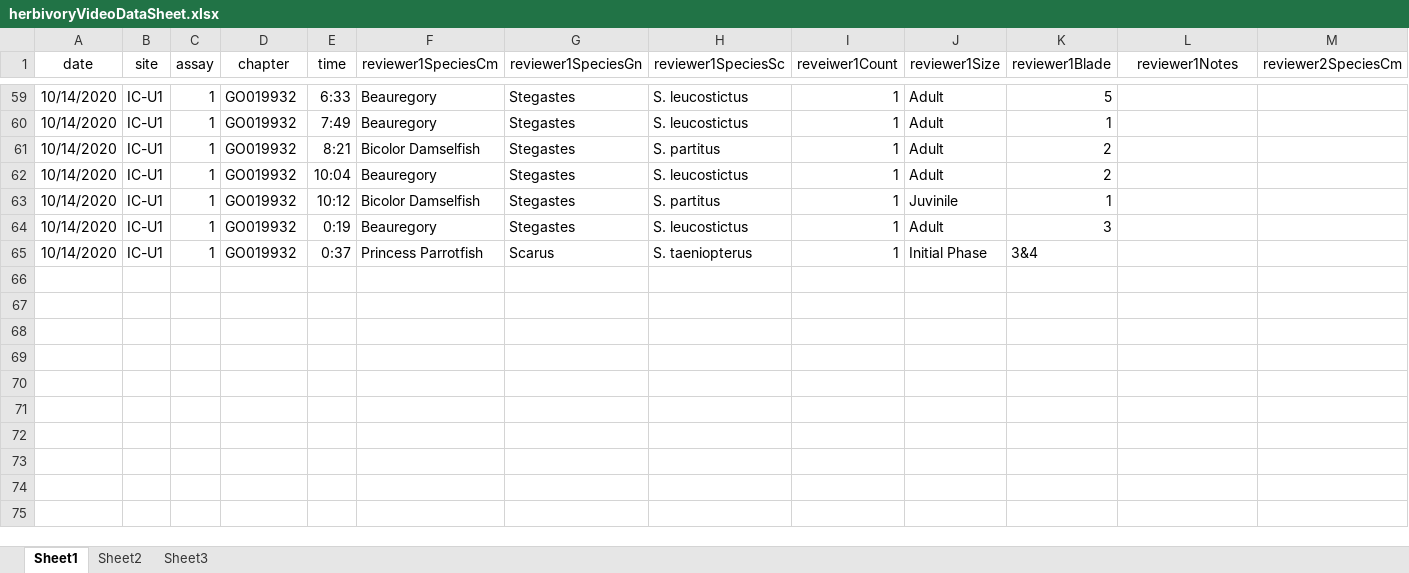
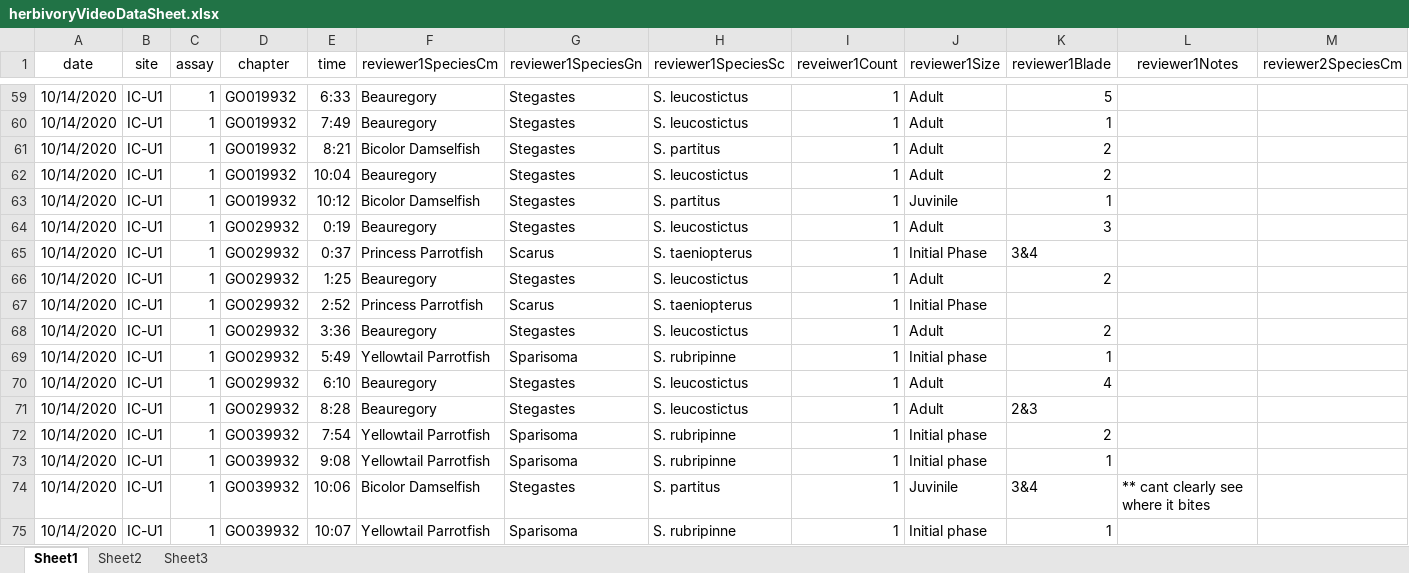
Before and after one commit to icombs2017/photogrammetryNOAA, an Excel workbook: herbivory/data/herbivoryVideoDataSheet.xlsx, sheet Sheet1, drawn as a sheet; only a part is shown, gaps mark what is left out; values as stored, in another font and other column widths than the file's, no borders; rows hold the shown columns only; the diff names each change by its address in the sheet, - before the commit and + after, or states it on an @@ line.

Commit message:
continuing work
Working on second site still

```diff
--- a/herbivory/data/herbivoryVideoDataSheet.xlsx (sheet Sheet1)
+++ b/herbivory/data/herbivoryVideoDataSheet.xlsx (sheet Sheet1)
-D64:D65 (chapter): GO019932
+D64:D65 (chapter): GO029932
+row 66: 10/14/2020 | IC-U1 | 1 | GO029932 | 1:25 | Beauregory | Stegastes | S. leucostictus | 1 | Adult | 2
+row 67: 10/14/2020 | IC-U1 | 1 | GO029932 | 2:52 | Princess Parrotfish | Scarus | S. taeniopterus | 1 | Initial Phase
+row 68: 10/14/2020 | IC-U1 | 1 | GO029932 | 3:36 | Beauregory | Stegastes | S. leucostictus | 1 | Adult | 2
+row 69: 10/14/2020 | IC-U1 | 1 | GO029932 | 5:49 | Yellowtail Parrotfish | Sparisoma | S. rubripinne | 1 | Initial phase | 1
+row 70: 10/14/2020 | IC-U1 | 1 | GO029932 | 6:10 | Beauregory | Stegastes | S. leucostictus | 1 | Adult | 4
+row 71: 10/14/2020 | IC-U1 | 1 | GO029932 | 8:28 | Beauregory | Stegastes | S. leucostictus | 1 | Adult | 2&3
+row 72: 10/14/2020 | IC-U1 | 1 | GO039932 | 7:54 | Yellowtail Parrotfish | Sparisoma | S. rubripinne | 1 | Initial phase | 2
+row 73: 10/14/2020 | IC-U1 | 1 | GO039932 | 9:08 | Yellowtail Parrotfish | Sparisoma | S. rubripinne | 1 | Initial phase | 1
+row 74: 10/14/2020 | IC-U1 | 1 | GO039932 | 10:06 | Bicolor Damselfish | Stegastes | S. partitus | 1 | Juvinile | 3&4 | ** cant clearly see where it bites
+row 75: 10/14/2020 | IC-U1 | 1 | GO039932 | 10:07 | Yellowtail Parrotfish | Sparisoma | S. rubripinne | 1 | Initial phase | 1
```
